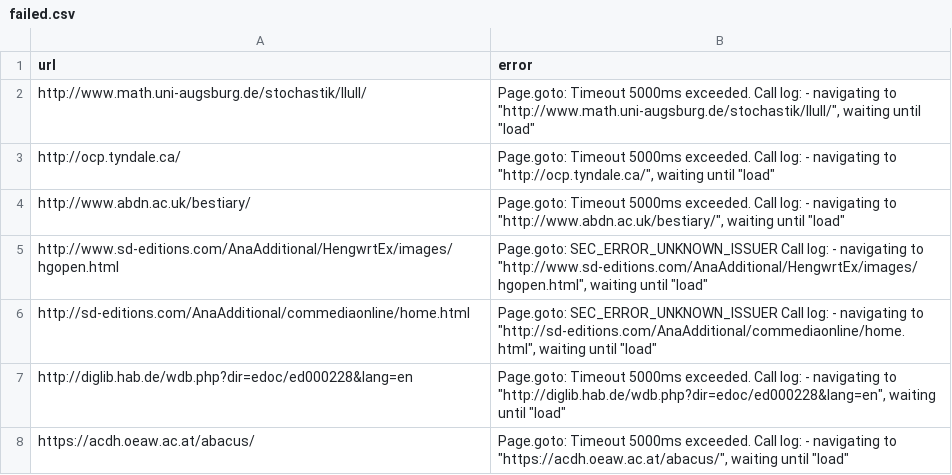
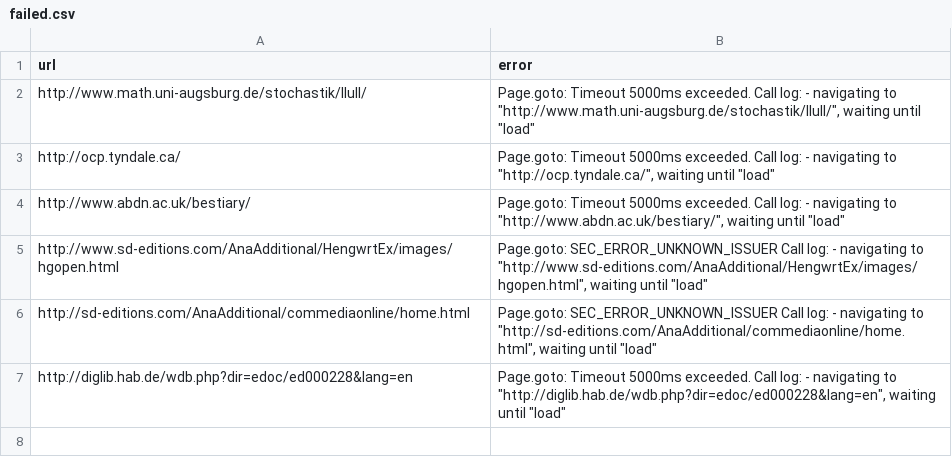
Before and after one commit to dig-Eds-cat/screenshots, a CSV file: failed.csv, drawn as a sheet.

```diff
--- a/failed.csv
+++ b/failed.csv
@@ -7,2 +7 @@ http://sd-editions.com/AnaAdditional/commediaonline/home.html,"Page.goto: SEC_ER
 http://diglib.hab.de/wdb.php?dir=edoc/ed000228&lang=en,"Page.goto: Timeout 5000ms exceeded. Call log:   - navigating to ""http://diglib.hab.de/wdb.php?dir=edoc/ed000228&lang=en"", waiting until ""load"""
-https://acdh.oeaw.ac.at/abacus/,"Page.goto: Timeout 5000ms exceeded. Call log:   - navigating to ""https://acdh.oeaw.ac.at/abacus/"", waiting until ""load"""
```
Also changed, not shown: 1 other file.
